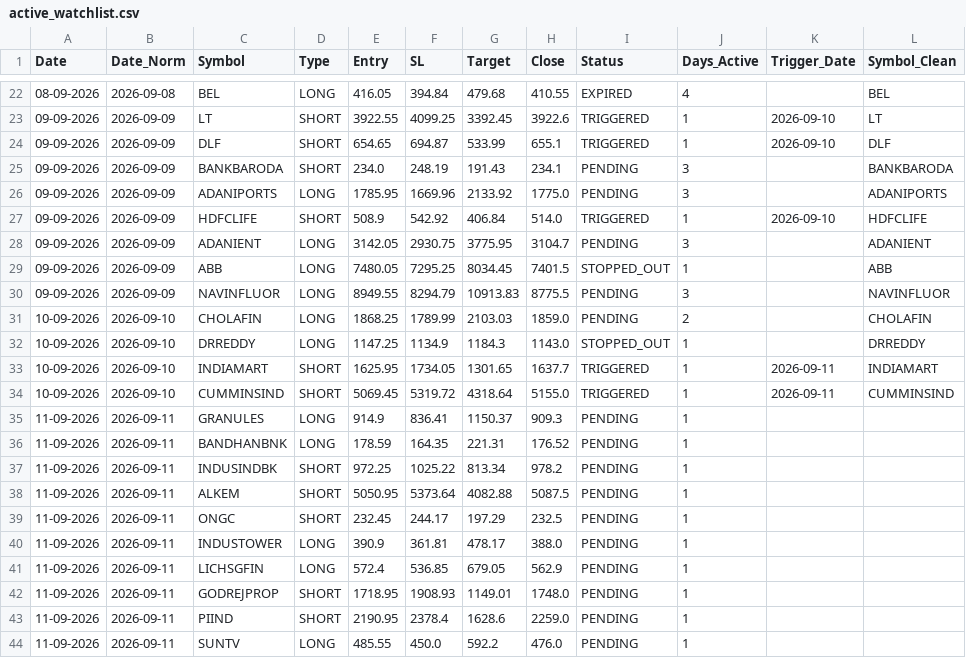
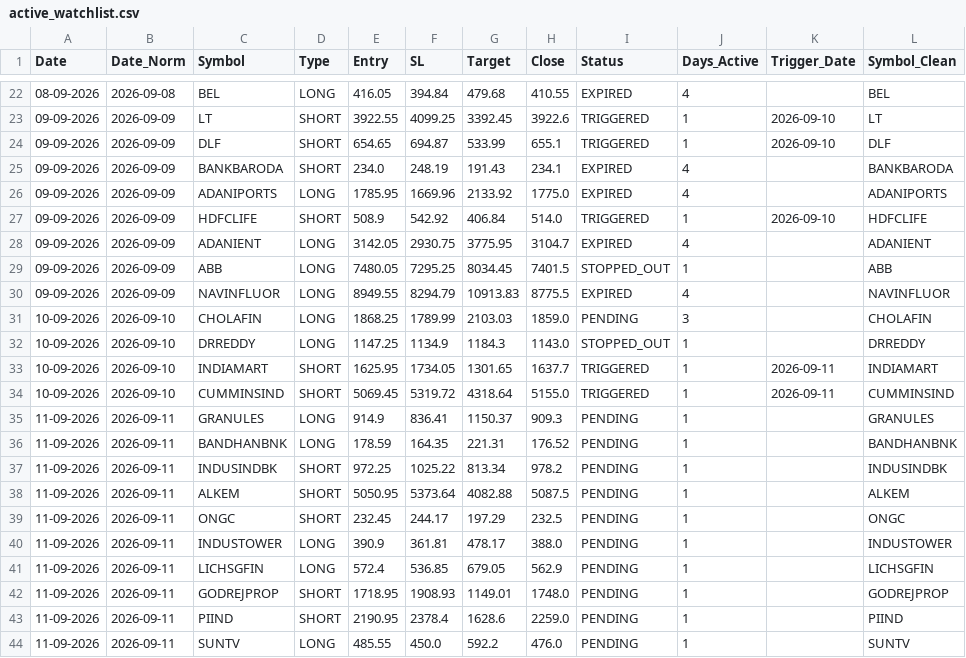
Before and after one commit to Brahmastra-tech/brahmastra-scanner, a CSV file: data/active_watchlist.csv, drawn as a sheet; only a part is shown, gaps mark what is left out.

Commit message:
Auto-update F&O DuckDB candles & signals [skip ci]

```diff
--- a/data/active_watchlist.csv
+++ b/data/active_watchlist.csv
@@ -24,9 +24,9 @@ Date,Date_Norm,Symbol,Type,Entry,SL,Target,Close,Status,Days_Active,Trigger_Date
 09-09-2026,2026-09-09,DLF,SHORT,654.65,694.87,533.99,655.1,TRIGGERED,1,2026-09-10,DLF
-09-09-2026,2026-09-09,BANKBARODA,SHORT,234.0,248.19,191.43,234.1,PENDING,3,,BANKBARODA
-09-09-2026,2026-09-09,ADANIPORTS,LONG,1785.95,1669.96,2133.92,1775.0,PENDING,3,,ADANIPORTS
+09-09-2026,2026-09-09,BANKBARODA,SHORT,234.0,248.19,191.43,234.1,EXPIRED,4,,BANKBARODA
+09-09-2026,2026-09-09,ADANIPORTS,LONG,1785.95,1669.96,2133.92,1775.0,EXPIRED,4,,ADANIPORTS
 09-09-2026,2026-09-09,HDFCLIFE,SHORT,508.9,542.92,406.84,514.0,TRIGGERED,1,2026-09-10,HDFCLIFE
-09-09-2026,2026-09-09,ADANIENT,LONG,3142.05,2930.75,3775.95,3104.7,PENDING,3,,ADANIENT
+09-09-2026,2026-09-09,ADANIENT,LONG,3142.05,2930.75,3775.95,3104.7,EXPIRED,4,,ADANIENT
 09-09-2026,2026-09-09,ABB,LONG,7480.05,7295.25,8034.45,7401.5,STOPPED_OUT,1,,ABB
-09-09-2026,2026-09-09,NAVINFLUOR,LONG,8949.55,8294.79,10913.83,8775.5,PENDING,3,,NAVINFLUOR
-10-09-2026,2026-09-10,CHOLAFIN,LONG,1868.25,1789.99,2103.03,1859.0,PENDING,2,,CHOLAFIN
+09-09-2026,2026-09-09,NAVINFLUOR,LONG,8949.55,8294.79,10913.83,8775.5,EXPIRED,4,,NAVINFLUOR
+10-09-2026,2026-09-10,CHOLAFIN,LONG,1868.25,1789.99,2103.03,1859.0,PENDING,3,,CHOLAFIN
 10-09-2026,2026-09-10,DRREDDY,LONG,1147.25,1134.9,1184.3,1143.0,STOPPED_OUT,1,,DRREDDY
@@ -34,11 +34,11 @@ Date,Date_Norm,Symbol,Type,Entry,SL,Target,Close,Status,Days_Active,Trigger_Date
 10-09-2026,2026-09-10,CUMMINSIND,SHORT,5069.45,5319.72,4318.64,5155.0,TRIGGERED,1,2026-09-11,CUMMINSIND
-11-09-2026,2026-09-11,GRANULES,LONG,914.9,836.41,1150.37,909.3,PENDING,1,,
-11-09-2026,2026-09-11,BANDHANBNK,LONG,178.59,164.35,221.31,176.52,PENDING,1,,
-11-09-2026,2026-09-11,INDUSINDBK,SHORT,972.25,1025.22,813.34,978.2,PENDING,1,,
-11-09-2026,2026-09-11,ALKEM,SHORT,5050.95,5373.64,4082.88,5087.5,PENDING,1,,
-11-09-2026,2026-09-11,ONGC,SHORT,232.45,244.17,197.29,232.5,PENDING,1,,
-11-09-2026,2026-09-11,INDUSTOWER,LONG,390.9,361.81,478.17,388.0,PENDING,1,,
-11-09-2026,2026-09-11,LICHSGFIN,LONG,572.4,536.85,679.05,562.9,PENDING,1,,
-11-09-2026,2026-09-11,GODREJPROP,SHORT,1718.95,1908.93,1149.01,1748.0,PENDING,1,,
-11-09-2026,2026-09-11,PIIND,SHORT,2190.95,2378.4,1628.6,2259.0,PENDING,1,,
-11-09-2026,2026-09-11,SUNTV,LONG,485.55,450.0,592.2,476.0,PENDING,1,,
+11-09-2026,2026-09-11,GRANULES,LONG,914.9,836.41,1150.37,909.3,PENDING,1,,GRANULES
+11-09-2026,2026-09-11,BANDHANBNK,LONG,178.59,164.35,221.31,176.52,PENDING,1,,BANDHANBNK
+11-09-2026,2026-09-11,INDUSINDBK,SHORT,972.25,1025.22,813.34,978.2,PENDING,1,,INDUSINDBK
+11-09-2026,2026-09-11,ALKEM,SHORT,5050.95,5373.64,4082.88,5087.5,PENDING,1,,ALKEM
+11-09-2026,2026-09-11,ONGC,SHORT,232.45,244.17,197.29,232.5,PENDING,1,,ONGC
+11-09-2026,2026-09-11,INDUSTOWER,LONG,390.9,361.81,478.17,388.0,PENDING,1,,INDUSTOWER
+11-09-2026,2026-09-11,LICHSGFIN,LONG,572.4,536.85,679.05,562.9,PENDING,1,,LICHSGFIN
+11-09-2026,2026-09-11,GODREJPROP,SHORT,1718.95,1908.93,1149.01,1748.0,PENDING,1,,GODREJPROP
+11-09-2026,2026-09-11,PIIND,SHORT,2190.95,2378.4,1628.6,2259.0,PENDING,1,,PIIND
+11-09-2026,2026-09-11,SUNTV,LONG,485.55,450.0,592.2,476.0,PENDING,1,,SUNTV
```
